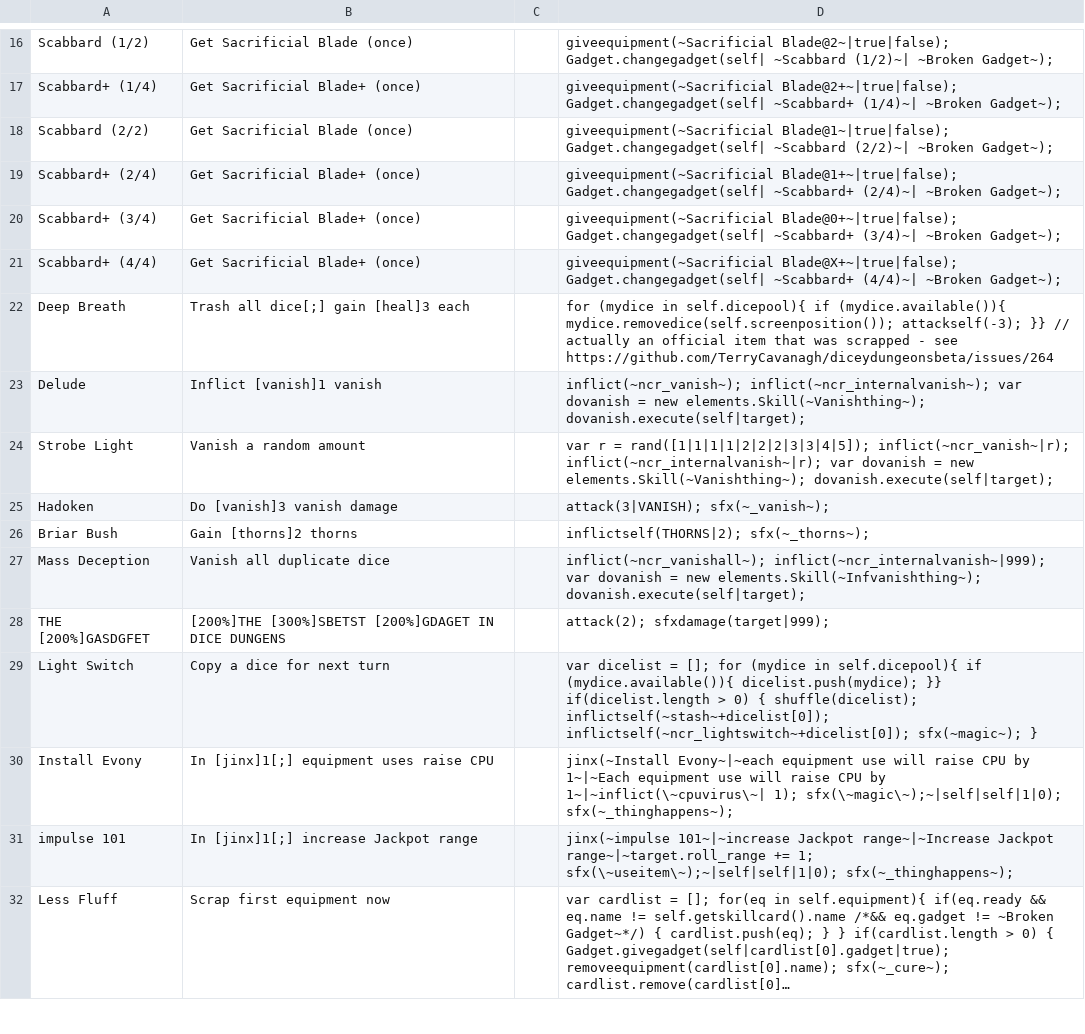
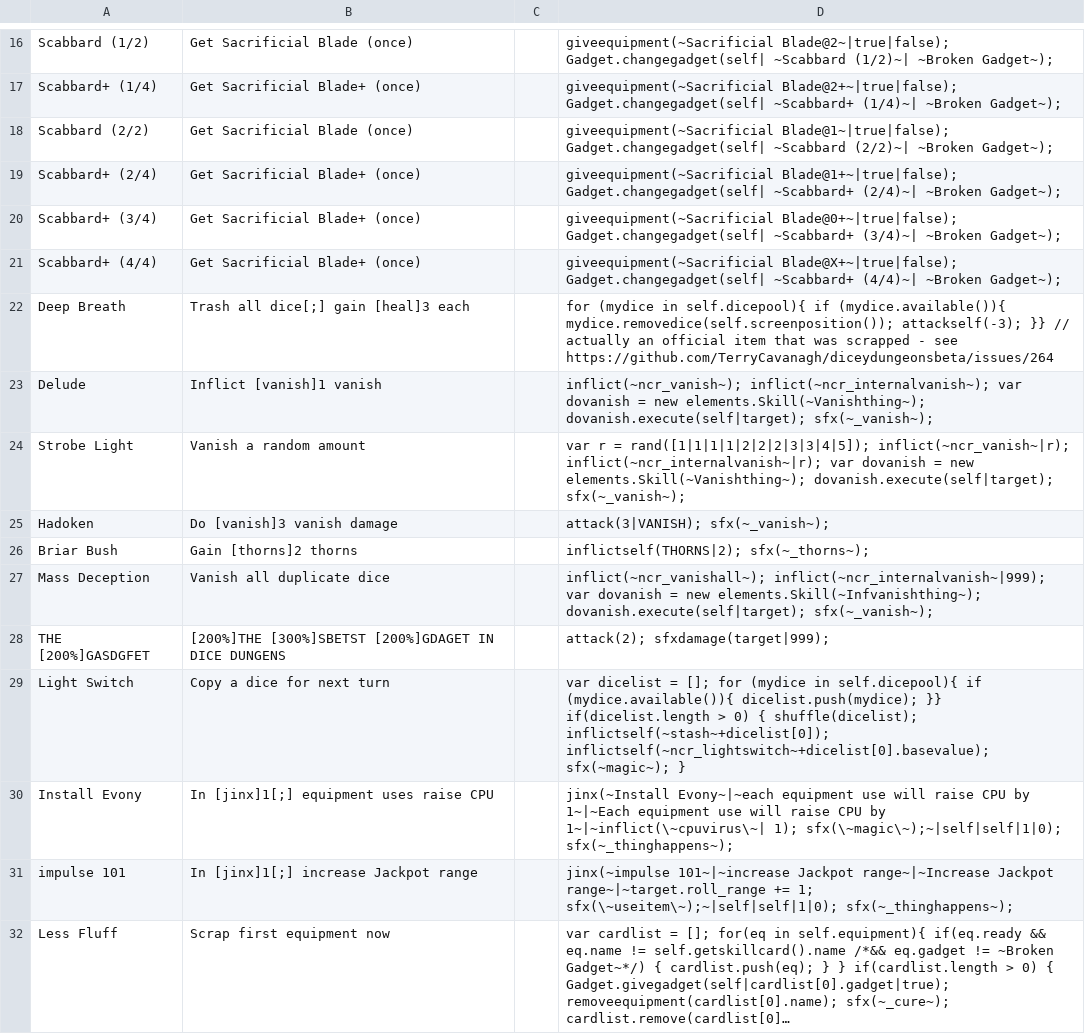
Before and after one commit to ncrecc/ncrmod, a CSV file: _append/data/text/items.csv, drawn as a sheet; only a part is shown, gaps mark what is left out; long unchanged cells end in …; the diff covers the shown part only.

```diff
--- a/_append/data/text/items.csv
+++ b/_append/data/text/items.csv
@@ -22,9 +22,9 @@ Scabbard+ (4/4),Get Sacrificial Blade+ (once),,giveequipment(~Sacrificial Blade@
 Deep Breath,Trash all dice[;] gain [heal]3 each,,for (mydice in self.dicepool){ if (mydice.available()){ mydice.removedice(self.screenposition()); attackself(-3); }} // actually an official item that was scrapped - see https://github.com/TerryCavanagh/diceydungeonsbeta/issues/264
-Delude,Inflict [vanish]1 vanish,,inflict(~ncr_vanish~); inflict(~ncr_internalvanish~); var dovanish = new elements.Skill(~Vanishthing~); dovanish.execute(self|target);
-Strobe Light,Vanish a random amount,,var r = rand([1|1|1|1|2|2|2|3|3|4|5]); inflict(~ncr_vanish~|r); inflict(~ncr_internalvanish~|r); var dovanish = new elements.Skill(~Vanishthing~); dovanish.execute(self|target);
+Delude,Inflict [vanish]1 vanish,,inflict(~ncr_vanish~); inflict(~ncr_internalvanish~); var dovanish = new elements.Skill(~Vanishthing~); dovanish.execute(self|target); sfx(~_vanish~);
+Strobe Light,Vanish a random amount,,var r = rand([1|1|1|1|2|2|2|3|3|4|5]); inflict(~ncr_vanish~|r); inflict(~ncr_internalvanish~|r); var dovanish = new elements.Skill(~Vanishthing~); dovanish.execute(self|target); sfx(~_vanish~);
 Hadoken,Do [vanish]3 vanish damage,,attack(3|VANISH); sfx(~_vanish~);
 Briar Bush,Gain [thorns]2 thorns,,inflictself(THORNS|2); sfx(~_thorns~);
-Mass Deception,Vanish all duplicate dice,,inflict(~ncr_vanishall~); inflict(~ncr_internalvanish~|999); var dovanish = new elements.Skill(~Infvanishthing~); dovanish.execute(self|target);
+Mass Deception,Vanish all duplicate dice,,inflict(~ncr_vanishall~); inflict(~ncr_internalvanish~|999); var dovanish = new elements.Skill(~Infvanishthing~); dovanish.execute(self|target); sfx(~_vanish~);
 THE [200%]GASDGFET,[200%]THE [300%]SBETST [200%]GDAGET IN DICE DUNGENS,,attack(2); sfxdamage(target|999);
-Light Switch,Copy a dice for next turn,,var dicelist = []; for (mydice in self.dicepool){ if (mydice.available()){ dicelist.push(mydice); }} if(dicelist.length > 0) { shuffle(dicelist); inflictself(~stash~+dicelist[0]); inflictself(~ncr_lightswitch~+dicelist[0]); sfx(~magic~); }
+Light Switch,Copy a dice for next turn,,var dicelist = []; for (mydice in self.dicepool){ if (mydice.available()){ dicelist.push(mydice); }} if(dicelist.length > 0) { shuffle(dicelist); inflictself(~stash~+dicelist[0]); inflictself(~ncr_lightswitch~+dicelist[0].basevalue); sfx(~magic~); }
 Install Evony,In [jinx]1[;] equipment uses raise CPU,,jinx(~Install Evony~|~each equipment use will raise CPU by 1~|~Each equipment use will raise CPU by 1~|~inflict(\~cpuvirus\~| 1); sfx(\~magic\~);~|self|self|1|0); sfx(~_thinghappens~);
```
Also changed, not shown: 8 added rows, 2 removed rows and 13 edited cells elsewhere in this file, _append/data/text/remix.csv, _append/data/text/statuseffects.csv, 29 other files.
